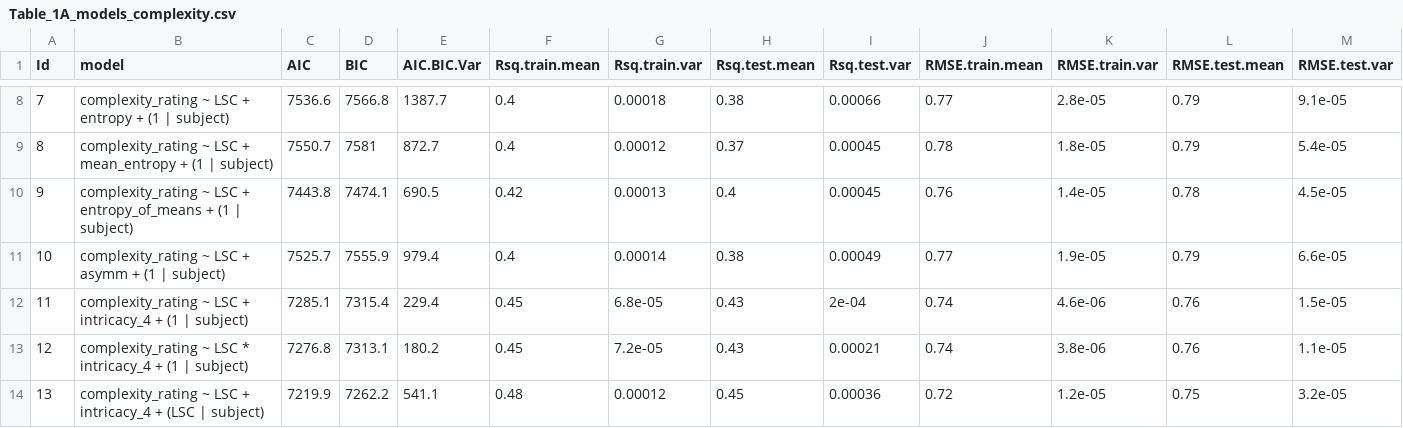
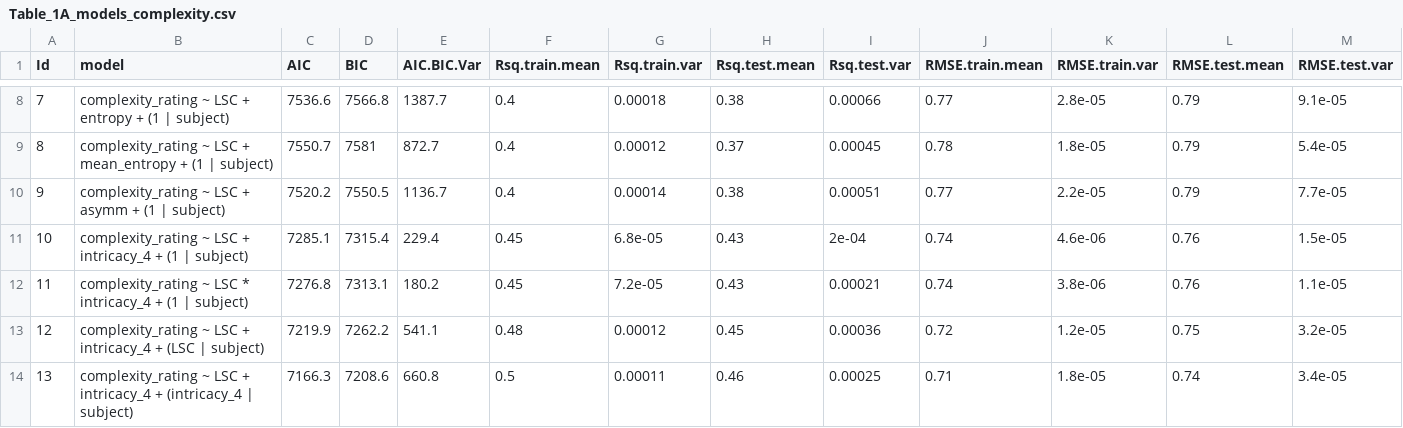
Before and after one commit to surabhisnath/Relating_ObjectiveComplexity_SubjectiveComplexity_Beauty_BinaryPixelPatterns, a CSV file: scripts/model_fits/Table_1A_models_complexity.csv, drawn as a sheet; only a part is shown, gaps mark what is left out; the shorter side is filled out with more unchanged rows; removed rows and columns are numbered as before the commit, all else as after; the diff names each change by its address in the sheet, - before the commit and + after, or states it on an @@ line.

```diff
--- a/scripts/model_fits/Table_1A_models_complexity.csv
+++ b/scripts/model_fits/Table_1A_models_complexity.csv
-row 10: 9 | complexity_rating ~ LSC + entropy_of_means + (1 | subject) | 7443.8 | 7474.1 | 690.5 | 0.42 | 0.00013 | 0.4 | 0.00045 | 0.76 | 1.4e-05 | 0.78 | 4.5e-05
@@ column A (Id) renumbered from row 10 down @@
-C10 (AIC): 7525.7
+C10 (AIC): 7520.2
-D10 (BIC): 7555.9
+D10 (BIC): 7550.5
-E10 (AIC.BIC.Var): 979.4
+E10 (AIC.BIC.Var): 1136.7
-I10 (Rsq.test.var): 0.00049
+I10 (Rsq.test.var): 0.00051
-K10 (RMSE.train.var): 1.9e-05
+K10 (RMSE.train.var): 2.2e-05
-M10 (RMSE.test.var): 6.6e-05
+M10 (RMSE.test.var): 7.7e-05
```
Also changed, not shown: scripts/model_fits/Table_2A_models_beauty.csv, 43 other files.
